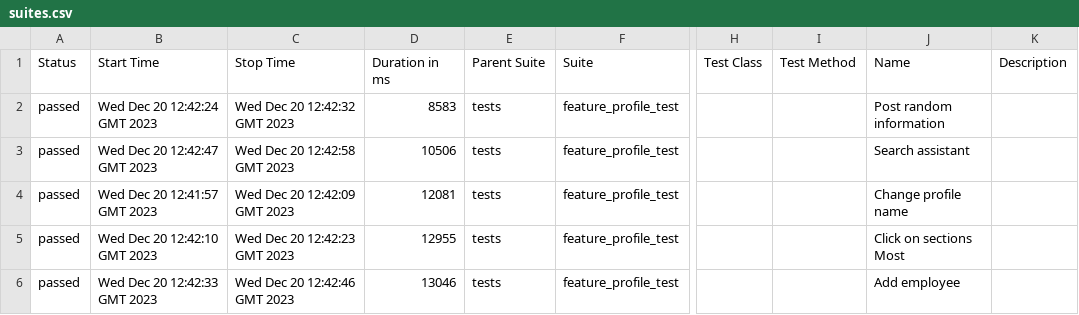
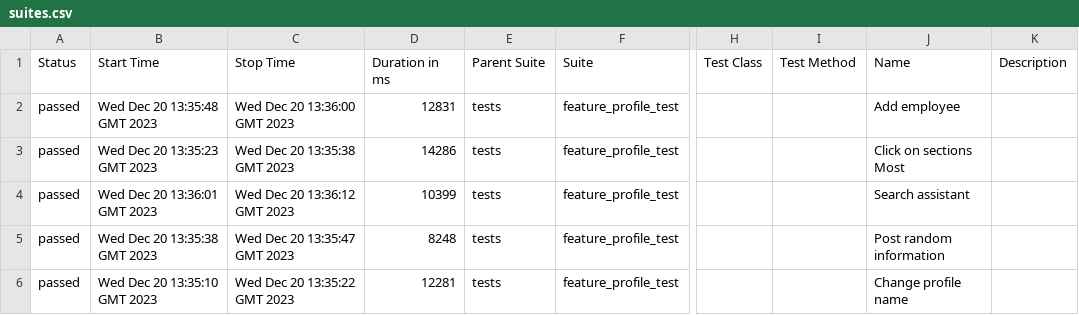
Before and after one commit to Roman1599/petrov-main, a CSV file: data/suites.csv, drawn as a sheet; only a part is shown, gaps mark what is left out; the diff names each change by its address in the sheet, - before the commit and + after, or states it on an @@ line.

```diff
--- a/data/suites.csv
+++ b/data/suites.csv
-B2 (Start Time): Wed Dec 20 12:42:24 GMT 2023
+B2 (Start Time): Wed Dec 20 13:35:48 GMT 2023
-C2 (Stop Time): Wed Dec 20 12:42:32 GMT 2023
+C2 (Stop Time): Wed Dec 20 13:36:00 GMT 2023
-D2 (Duration in ms): 8583
+D2 (Duration in ms): 12831
-J2 (Name): Post random information
+J2 (Name): Add employee
-B3 (Start Time): Wed Dec 20 12:42:47 GMT 2023
+B3 (Start Time): Wed Dec 20 13:35:23 GMT 2023
-C3 (Stop Time): Wed Dec 20 12:42:58 GMT 2023
+C3 (Stop Time): Wed Dec 20 13:35:38 GMT 2023
-D3 (Duration in ms): 10506
+D3 (Duration in ms): 14286
-J3 (Name): Search assistant
+J3 (Name): Click on sections Most
-B4 (Start Time): Wed Dec 20 12:41:57 GMT 2023
+B4 (Start Time): Wed Dec 20 13:36:01 GMT 2023
-C4 (Stop Time): Wed Dec 20 12:42:09 GMT 2023
+C4 (Stop Time): Wed Dec 20 13:36:12 GMT 2023
-D4 (Duration in ms): 12081
+D4 (Duration in ms): 10399
-J4 (Name): Change profile name
+J4 (Name): Search assistant
-B5 (Start Time): Wed Dec 20 12:42:10 GMT 2023
+B5 (Start Time): Wed Dec 20 13:35:38 GMT 2023
-C5 (Stop Time): Wed Dec 20 12:42:23 GMT 2023
+C5 (Stop Time): Wed Dec 20 13:35:47 GMT 2023
-D5 (Duration in ms): 12955
+D5 (Duration in ms): 8248
-J5 (Name): Click on sections Most
+J5 (Name): Post random information
-B6 (Start Time): Wed Dec 20 12:42:33 GMT 2023
+B6 (Start Time): Wed Dec 20 13:35:10 GMT 2023
-C6 (Stop Time): Wed Dec 20 12:42:46 GMT 2023
+C6 (Stop Time): Wed Dec 20 13:35:22 GMT 2023
-D6 (Duration in ms): 13046
+D6 (Duration in ms): 12281
-J6 (Name): Add employee
+J6 (Name): Change profile name
```
Also changed, not shown: 36 other files.
